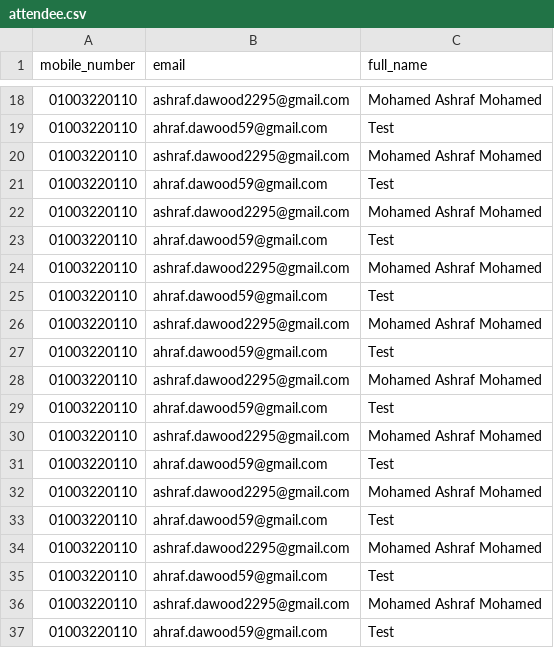
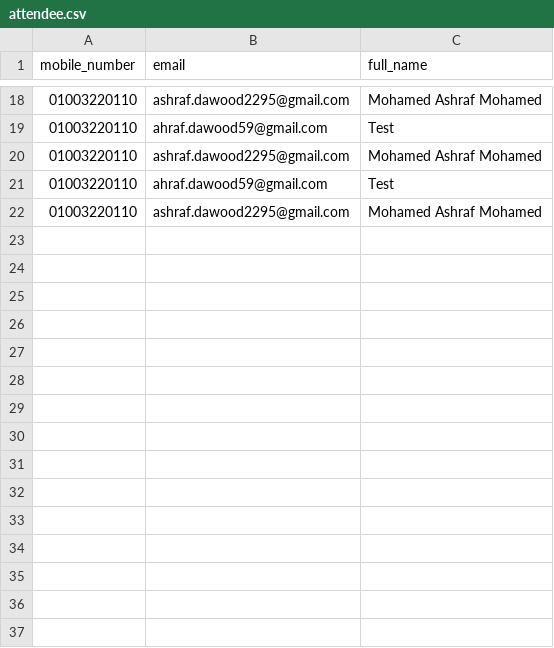
Before and after one commit to MindersOrganization/QRScanner-Backend, a CSV file: data/attendee.csv, drawn as a sheet; only a part is shown, gaps mark what is left out.

```diff
--- a/data/attendee.csv
+++ b/data/attendee.csv
@@ -22,16 +22 @@ mobile_number,email,full_name
 01003220110,ashraf.dawood2295@gmail.com,Mohamed Ashraf Mohamed
-01003220110,ahraf.dawood59@gmail.com,Test
-01003220110,ashraf.dawood2295@gmail.com,Mohamed Ashraf Mohamed
-01003220110,ahraf.dawood59@gmail.com,Test
-01003220110,ashraf.dawood2295@gmail.com,Mohamed Ashraf Mohamed
-01003220110,ahraf.dawood59@gmail.com,Test
-01003220110,ashraf.dawood2295@gmail.com,Mohamed Ashraf Mohamed
-01003220110,ahraf.dawood59@gmail.com,Test
-01003220110,ashraf.dawood2295@gmail.com,Mohamed Ashraf Mohamed
-01003220110,ahraf.dawood59@gmail.com,Test
-01003220110,ashraf.dawood2295@gmail.com,Mohamed Ashraf Mohamed
-01003220110,ahraf.dawood59@gmail.com,Test
-01003220110,ashraf.dawood2295@gmail.com,Mohamed Ashraf Mohamed
-01003220110,ahraf.dawood59@gmail.com,Test
-01003220110,ashraf.dawood2295@gmail.com,Mohamed Ashraf Mohamed
-01003220110,ahraf.dawood59@gmail.com,Test
```
Also changed, not shown: 1 other file.
